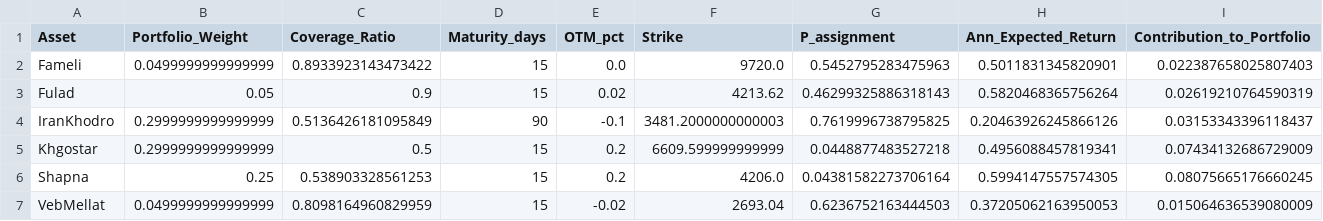
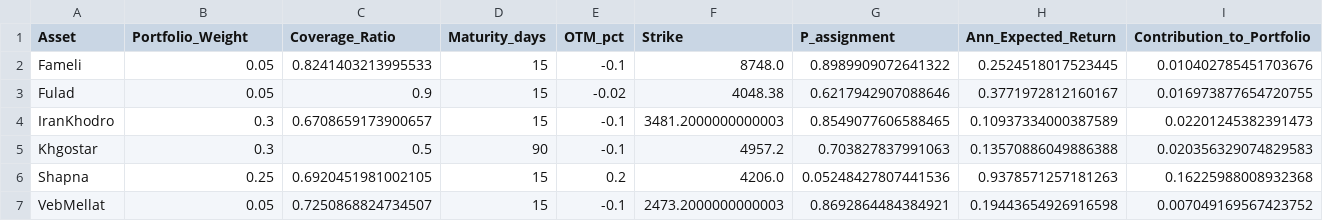
Before and after one commit to behzadkhlj/CoveredCall, a CSV file: data/covered_call_final_recommendations.csv, drawn as a sheet.

```diff
--- a/data/covered_call_final_recommendations.csv
+++ b/data/covered_call_final_recommendations.csv
@@ -1,7 +1,7 @@
 Asset,Portfolio_Weight,Coverage_Ratio,Maturity_days,OTM_pct,Strike,P_assignment,Ann_Expected_Return,Contribution_to_Portfolio
-Fameli,0.0499999999999999,0.8933923143473422,15,0.0,9720.0,0.5452795283475963,0.5011831345820901,0.022387658025807403
-Fulad,0.05,0.9,15,0.02,4213.62,0.46299325886318143,0.5820468365756264,0.02619210764590319
-IranKhodro,0.2999999999999999,0.5136426181095849,90,-0.1,3481.2000000000003,0.7619996738795825,0.20463926245866126,0.03153343396118437
-Khgostar,0.2999999999999999,0.5,15,0.2,6609.599999999999,0.0448877483527218,0.4956088457819341,0.07434132686729009
-Shapna,0.25,0.538903328561253,15,0.2,4206.0,0.04381582273706164,0.5994147557574305,0.08075665176660245
-VebMellat,0.0499999999999999,0.8098164960829959,15,-0.02,2693.04,0.6236752163444503,0.37205062163950053,0.015064636539080009
+Fameli,0.05,0.8241403213995533,15,-0.1,8748.0,0.8989909072641322,0.2524518017523445,0.010402785451703676
+Fulad,0.05,0.9,15,-0.02,4048.38,0.6217942907088646,0.3771972812160167,0.016973877654720755
+IranKhodro,0.3,0.6708659173900657,15,-0.1,3481.2000000000003,0.8549077606588465,0.10937334000387589,0.02201245382391473
+Khgostar,0.3,0.5,90,-0.1,4957.2,0.703827837991063,0.13570886049886388,0.020356329074829583
+Shapna,0.25,0.6920451981002105,15,0.2,4206.0,0.05248427807441536,0.9378571257181263,0.16225988008932368
+VebMellat,0.05,0.7250868824734507,15,-0.1,2473.2000000000003,0.8692864484384921,0.19443654926916598,0.007049169567423752
```
Also changed, not shown: data/backtest_corrected_results.csv, data/backtest_corrected_subperiods.csv, 24 other files.
